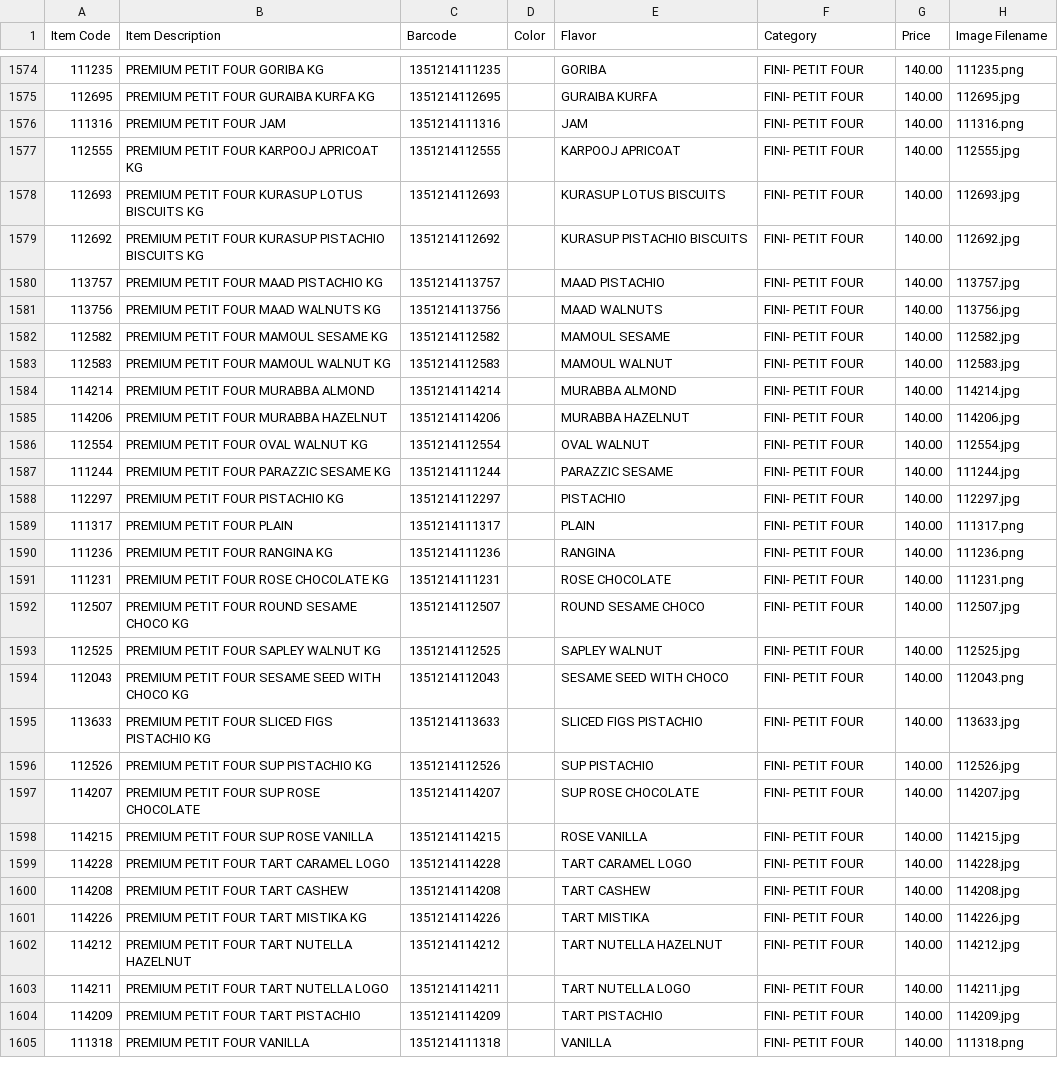
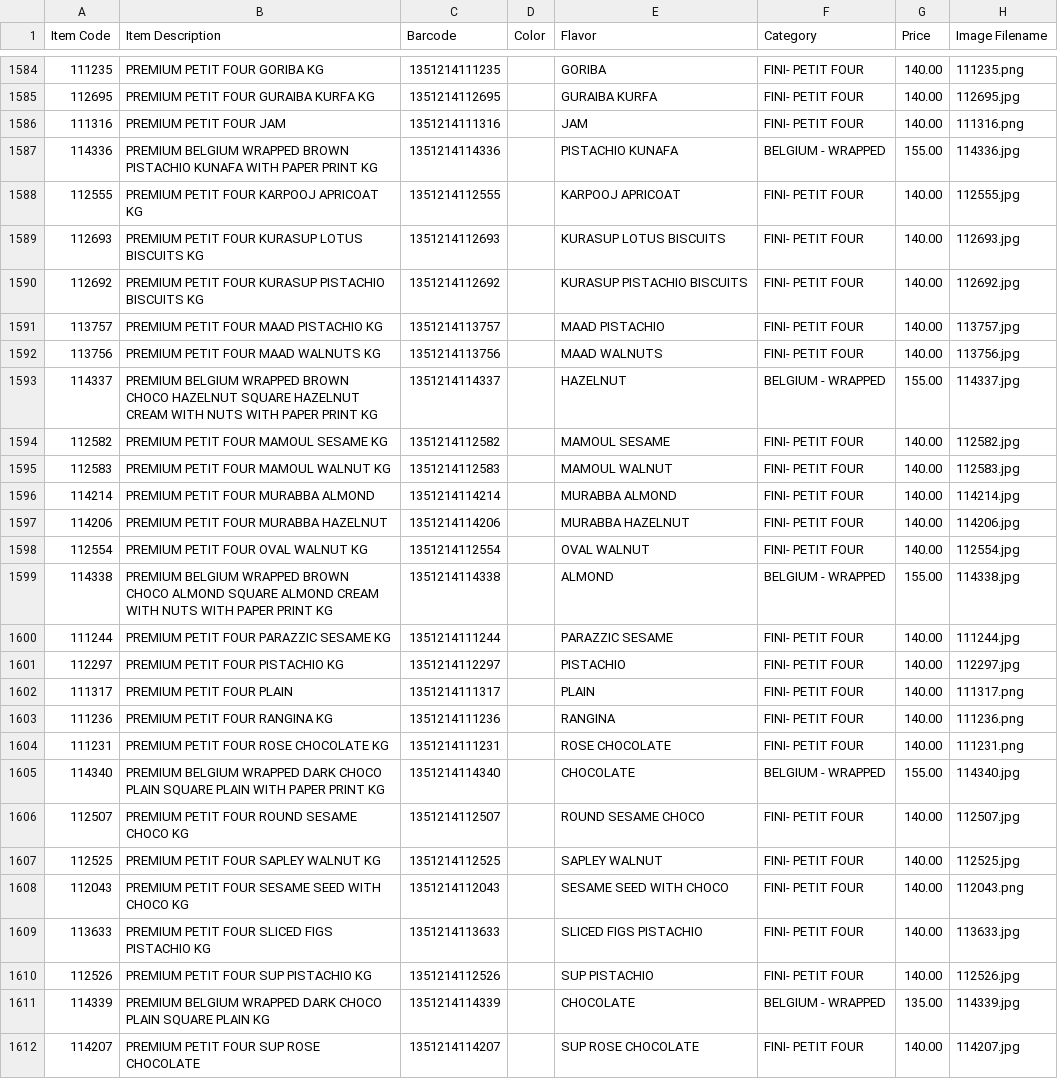
Before and after one commit to inventory-choco/inventory-catalogue-website, a CSV file: inventory_data.csv, drawn as a sheet; only a part is shown, gaps mark what is left out; the shorter side is filled out with more unchanged rows; the diff covers the shown part only.

```diff
--- a/inventory_data.csv
+++ b/inventory_data.csv
@@ -1576,2 +1586,3 @@
 111316,PREMIUM PETIT FOUR JAM,1351214111316,,JAM,FINI- PETIT FOUR,140.00,111316.png
+114336,PREMIUM BELGIUM WRAPPED BROWN PISTACHIO KUNAFA WITH PAPER PRINT KG,1351214114336,,PISTACHIO KUNAFA,BELGIUM - WRAPPED,155.00,114336.jpg
 112555,PREMIUM PETIT FOUR KARPOOJ APRICOAT KG,1351214112555,,KARPOOJ APRICOAT,FINI- PETIT FOUR,140.00,112555.jpg
@@ -1581,2 +1592,3 @@
 113756,PREMIUM PETIT FOUR MAAD WALNUTS KG,1351214113756,,MAAD WALNUTS,FINI- PETIT FOUR,140.00,113756.jpg
+114337,PREMIUM BELGIUM WRAPPED BROWN CHOCO HAZELNUT SQUARE HAZELNUT CREAM WITH NUTS WITH PAPER PRINT KG,1351214114337,,HAZELNUT,BELGIUM - WRAPPED,155.00,114337.jpg
 112582,PREMIUM PETIT FOUR MAMOUL SESAME KG,1351214112582,,MAMOUL SESAME,FINI- PETIT FOUR,140.00,112582.jpg
@@ -1586,2 +1598,3 @@
 112554,PREMIUM PETIT FOUR OVAL WALNUT KG,1351214112554,,OVAL WALNUT,FINI- PETIT FOUR,140.00,112554.jpg
+114338,PREMIUM BELGIUM WRAPPED BROWN CHOCO ALMOND SQUARE ALMOND CREAM WITH NUTS WITH PAPER PRINT KG,1351214114338,,ALMOND,BELGIUM - WRAPPED,155.00,114338.jpg
 111244,PREMIUM PETIT FOUR PARAZZIC SESAME KG,1351214111244,,PARAZZIC SESAME,FINI- PETIT FOUR,140.00,111244.jpg
@@ -1591,2 +1604,3 @@
 111231,PREMIUM PETIT FOUR ROSE CHOCOLATE KG,1351214111231,,ROSE CHOCOLATE,FINI- PETIT FOUR,140.00,111231.png
+114340,PREMIUM BELGIUM WRAPPED DARK CHOCO PLAIN SQUARE PLAIN WITH PAPER PRINT KG,1351214114340,,CHOCOLATE,BELGIUM - WRAPPED,155.00,114340.jpg
 112507,PREMIUM PETIT FOUR ROUND SESAME CHOCO KG,1351214112507,,ROUND SESAME CHOCO,FINI- PETIT FOUR,140.00,112507.jpg
@@ -1596,2 +1610,3 @@
 112526,PREMIUM PETIT FOUR SUP PISTACHIO KG,1351214112526,,SUP PISTACHIO,FINI- PETIT FOUR,140.00,112526.jpg
+114339,PREMIUM BELGIUM WRAPPED DARK CHOCO PLAIN SQUARE PLAIN KG,1351214114339,,CHOCOLATE,BELGIUM - WRAPPED,135.00,114339.jpg
 114207,PREMIUM PETIT FOUR SUP ROSE CHOCOLATE,1351214114207,,SUP ROSE CHOCOLATE,FINI- PETIT FOUR,140.00,114207.jpg
```
Also changed, not shown: 11 added rows and 5 edited cells elsewhere in this file.
